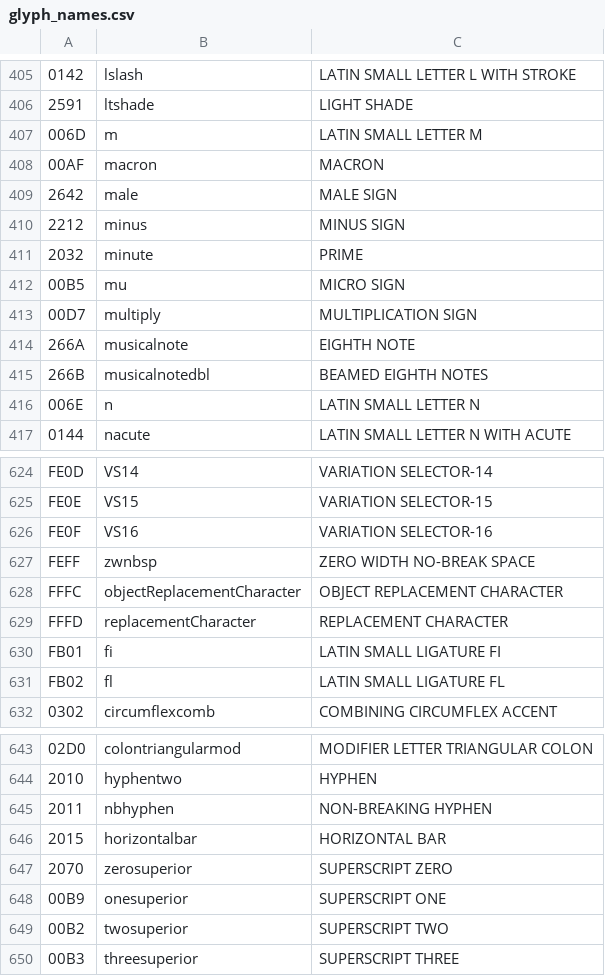
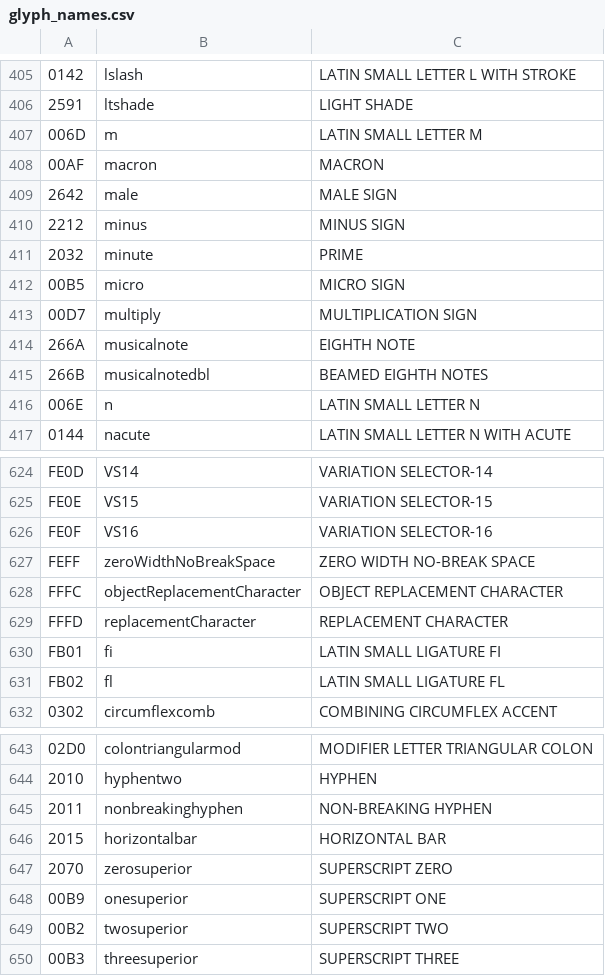
Before and after one commit to devosb/smithplus, a CSV file: etc/glyph_names/glyph_names.csv, drawn as a sheet; only a part is shown, gaps mark what is left out; the diff covers the shown part only.

```diff
--- a/etc/glyph_names/glyph_names.csv
+++ b/etc/glyph_names/glyph_names.csv
@@ -411,3 +411,3 @@
 2032,minute,PRIME
-00B5,mu,MICRO SIGN
+00B5,micro,MICRO SIGN
 00D7,multiply,MULTIPLICATION SIGN
@@ -626,3 +626,3 @@ FE0E,VS15,VARIATION SELECTOR-15
 FE0F,VS16,VARIATION SELECTOR-16
-FEFF,zwnbsp,ZERO WIDTH NO-BREAK SPACE
+FEFF,zeroWidthNoBreakSpace,ZERO WIDTH NO-BREAK SPACE
 FFFC,objectReplacementCharacter,OBJECT REPLACEMENT CHARACTER
@@ -644,3 +644,3 @@ FB02,fl,LATIN SMALL LIGATURE FL
 2010,hyphentwo,HYPHEN
-2011,nbhyphen,NON-BREAKING HYPHEN
+2011,nonbreakinghyphen,NON-BREAKING HYPHEN
 2015,horizontalbar,HORIZONTAL BAR
```
Also changed, not shown: 26 edited cells elsewhere in this file, 24 other files.
